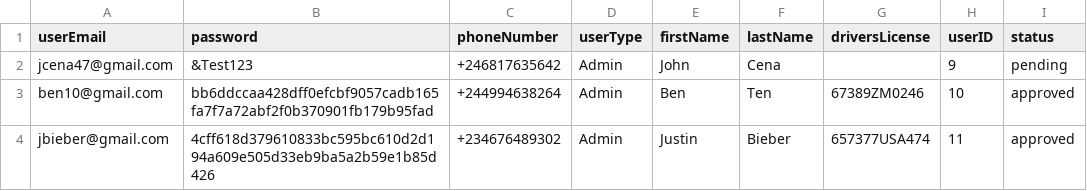
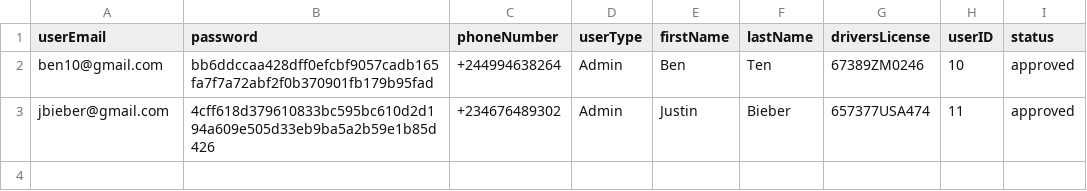
Before and after one commit to adolfzcoder/leenda, a CSV file: src/storage/userDetails.csv, drawn as a sheet.

Commit message:
Update userDetails.csv - Only well inserted data.

```diff
--- a/src/storage/userDetails.csv
+++ b/src/storage/userDetails.csv
@@ -1,3 +1,2 @@
 userEmail,password,phoneNumber,userType,firstName,lastName,driversLicense,userID,status
-jcena47@gmail.com,&Test123,+246817635642,Admin,John,Cena,,9,pending
 ben10@gmail.com,bb6ddccaa428dff0efcbf9057cadb165fa7f7a72abf2f0b370901fb179b95fad,+244994638264,Admin,Ben,Ten,67389ZM0246,10,approved
```
